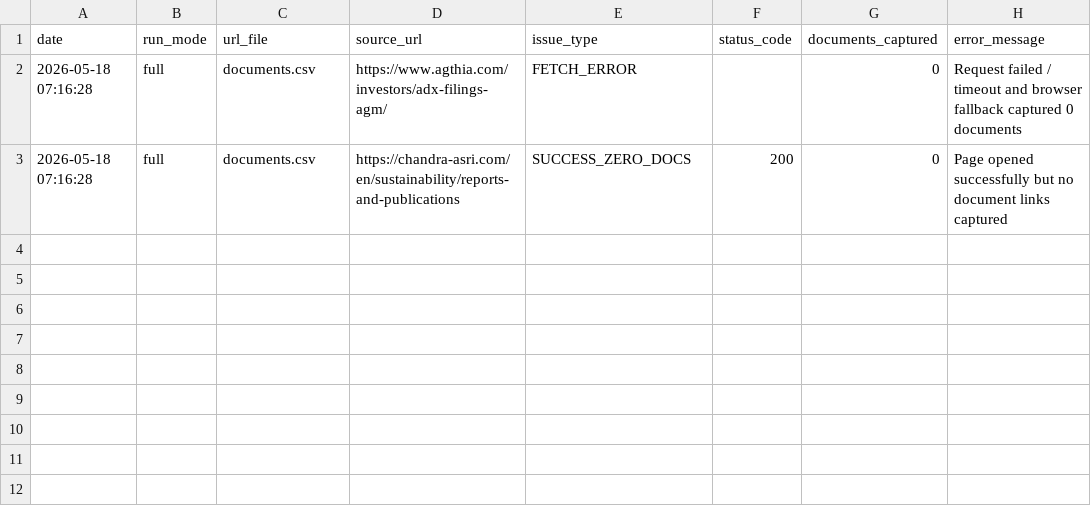
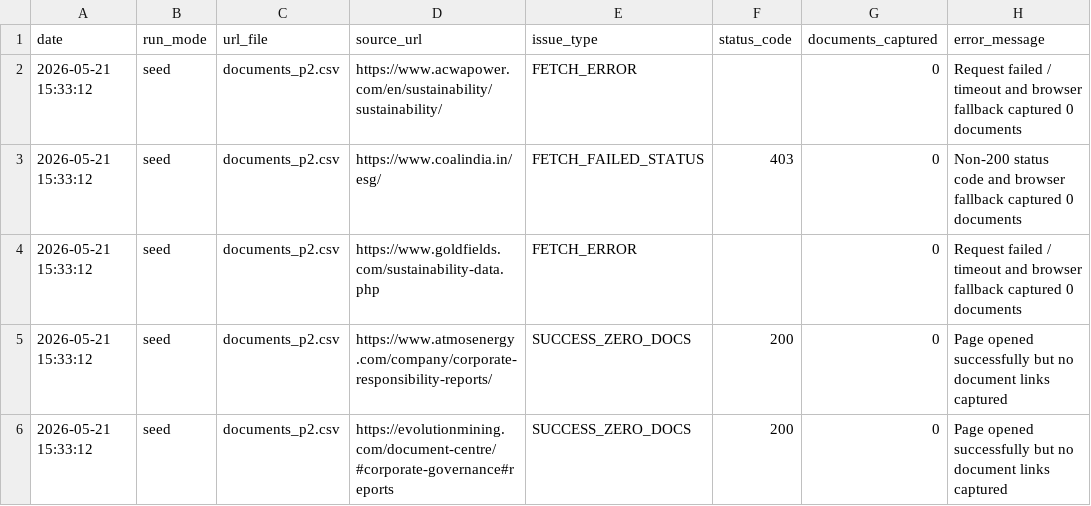
Before and after one commit to Shyam7291/document-monitor, a CSV file: capture_issues.csv, drawn as a sheet.

```diff
--- a/capture_issues.csv
+++ b/capture_issues.csv
@@ -1,3 +1,6 @@
 date,run_mode,url_file,source_url,issue_type,status_code,documents_captured,error_message
-2026-05-18 07:16:28,full,documents.csv,https://www.agthia.com/investors/adx-filings-agm/,FETCH_ERROR,,0,Request failed / timeout and browser fallback captured 0 documents
-2026-05-18 07:16:28,full,documents.csv,https://chandra-asri.com/en/sustainability/reports-and-publications,SUCCESS_ZERO_DOCS,200,0,Page opened successfully but no document links captured
+2026-05-21 15:33:12,seed,documents_p2.csv,https://www.acwapower.com/en/sustainability/sustainability/,FETCH_ERROR,,0,Request failed / timeout and browser fallback captured 0 documents
+2026-05-21 15:33:12,seed,documents_p2.csv,https://www.coalindia.in/esg/,FETCH_FAILED_STATUS,403,0,Non-200 status code and browser fallback captured 0 documents
+2026-05-21 15:33:12,seed,documents_p2.csv,https://www.goldfields.com/sustainability-data.php,FETCH_ERROR,,0,Request failed / timeout and browser fallback captured 0 documents
+2026-05-21 15:33:12,seed,documents_p2.csv,https://www.atmosenergy.com/company/corporate-responsibility-reports/,SUCCESS_ZERO_DOCS,200,0,Page opened successfully but no document links captured
+2026-05-21 15:33:12,seed,documents_p2.csv,https://evolutionmining.com/document-centre/#corporate-governance#reports,SUCCESS_ZERO_DOCS,200,0,Page opened successfully but no document links captured
```
Also changed, not shown: run_summary_v2.csv, 2 other files.
